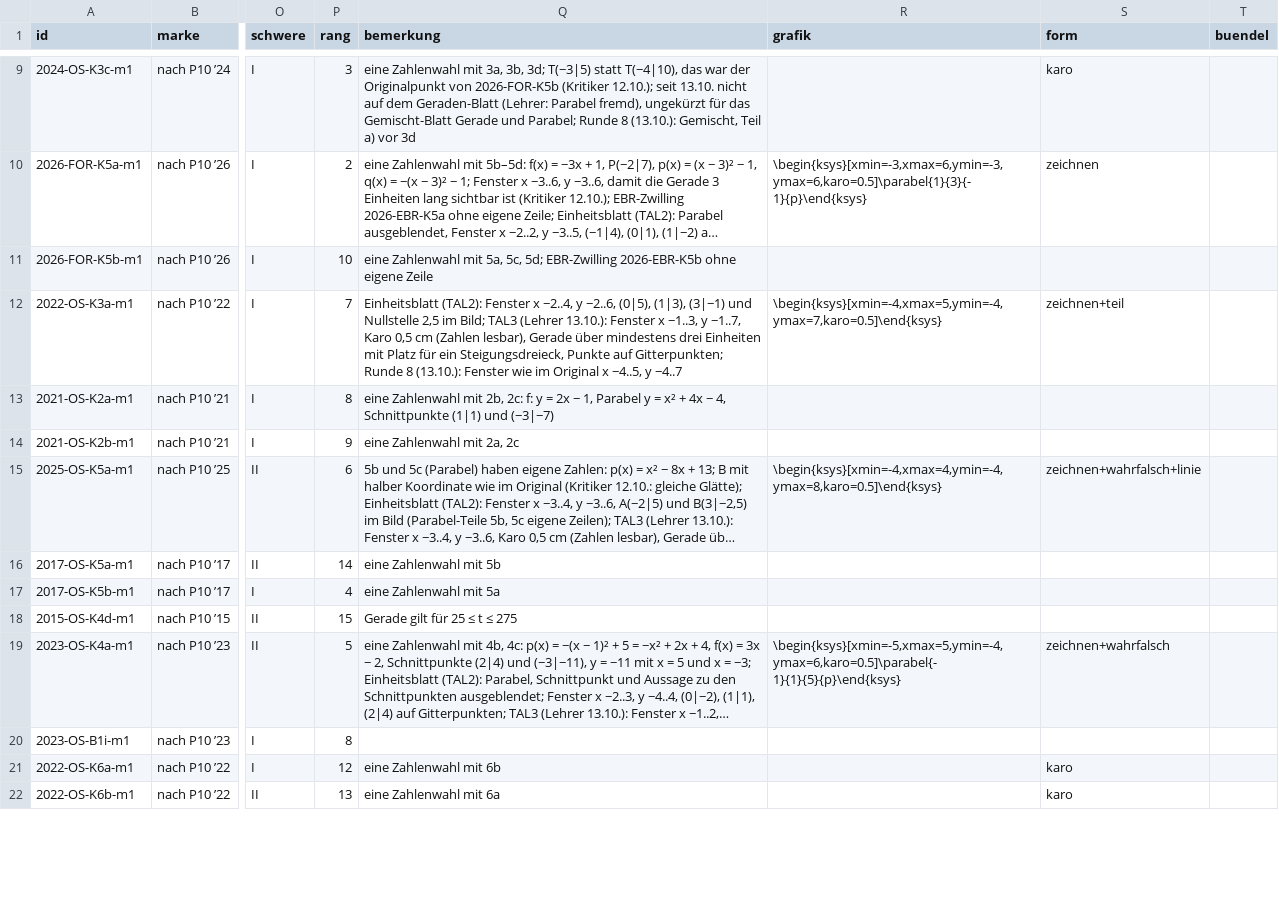
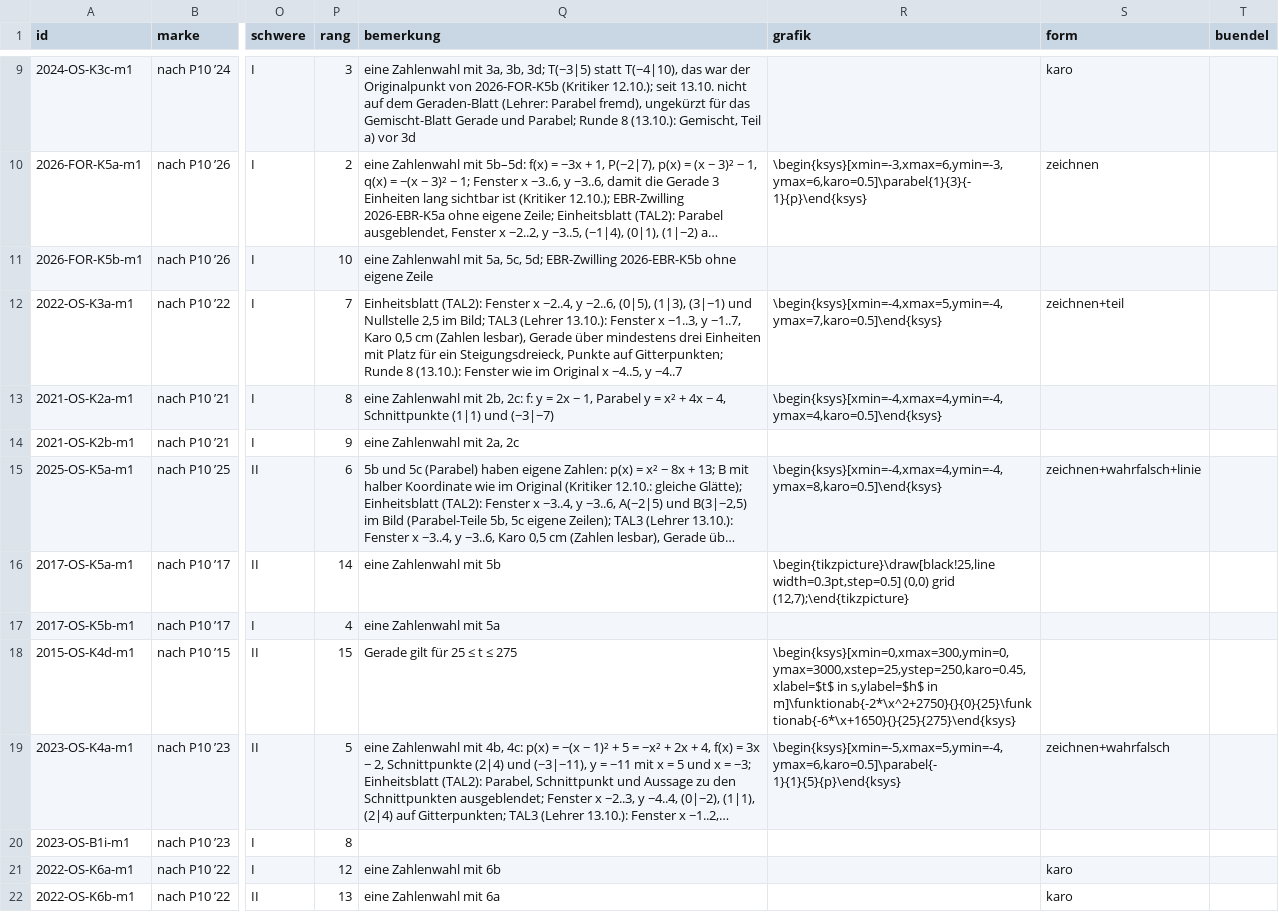
Before and after one commit to hz-0801/mathe-nachhilfe, a CSV file: msa/mehr-p10/lineare.csv, drawn as a sheet; only a part is shown, gaps mark what is left out; long unchanged cells end in …; the diff covers the shown part only; the diff names each change by its address in the sheet, - before the commit and + after, or states it on an @@ line.

```diff
--- a/msa/mehr-p10/lineare.csv
+++ b/msa/mehr-p10/lineare.csv
-R13 (grafik): (empty)
+R13 (grafik): \begin{ksys}[xmin=-4,xmax=4,ymin=-4,ymax=4,karo=0.5]\end{ksys}
-R16 (grafik): (empty)
+R16 (grafik): \begin{tikzpicture}\draw[black!25,line width=0.3pt,step=0.5] (0,0) grid (12,7);\end{tikzpicture}
-R18 (grafik): (empty)
+R18 (grafik): \begin{ksys}[xmin=0,xmax=300,ymin=0,ymax=3000,xstep=25,ystep=250,karo=0.45,xlabel=$t$ in s,ylabel=$h$ in m]\funktionab{-2*\x^2+2750}{}{0}{25}\funktionab{-6*\x+1650}{}{25}{275}\end{ksys}
```
Also changed, not shown: 11 edited cells elsewhere in this file, msa/mehr-p10/gleichungssysteme.csv, msa/mehr-p10/quadratische.csv.
